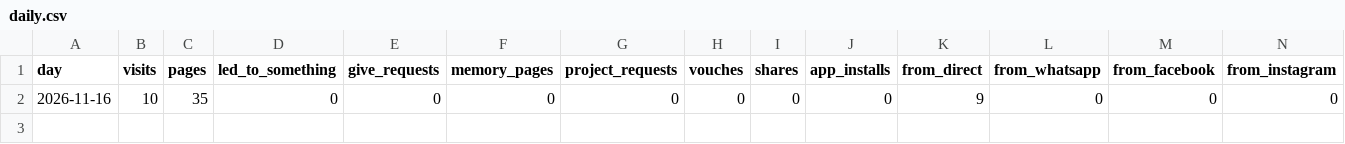
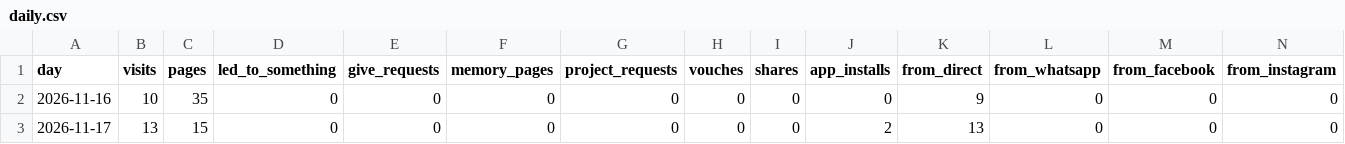
Before and after one commit to Raavanaapost/Charity-site, a CSV file: traffic/daily.csv, drawn as a sheet; only a part is shown; rows hold the shown columns only; the diff names each change by its address in the sheet, - before the commit and + after, or states it on an @@ line.

```diff
--- a/traffic/daily.csv
+++ b/traffic/daily.csv
+row 3: 2026-11-17 | 13 | 15 | 0 | 0 | 0 | 0 | 0 | 0 | 2 | 13 | 0 | 0 | 0
```
Also changed, not shown: 3 other files.
